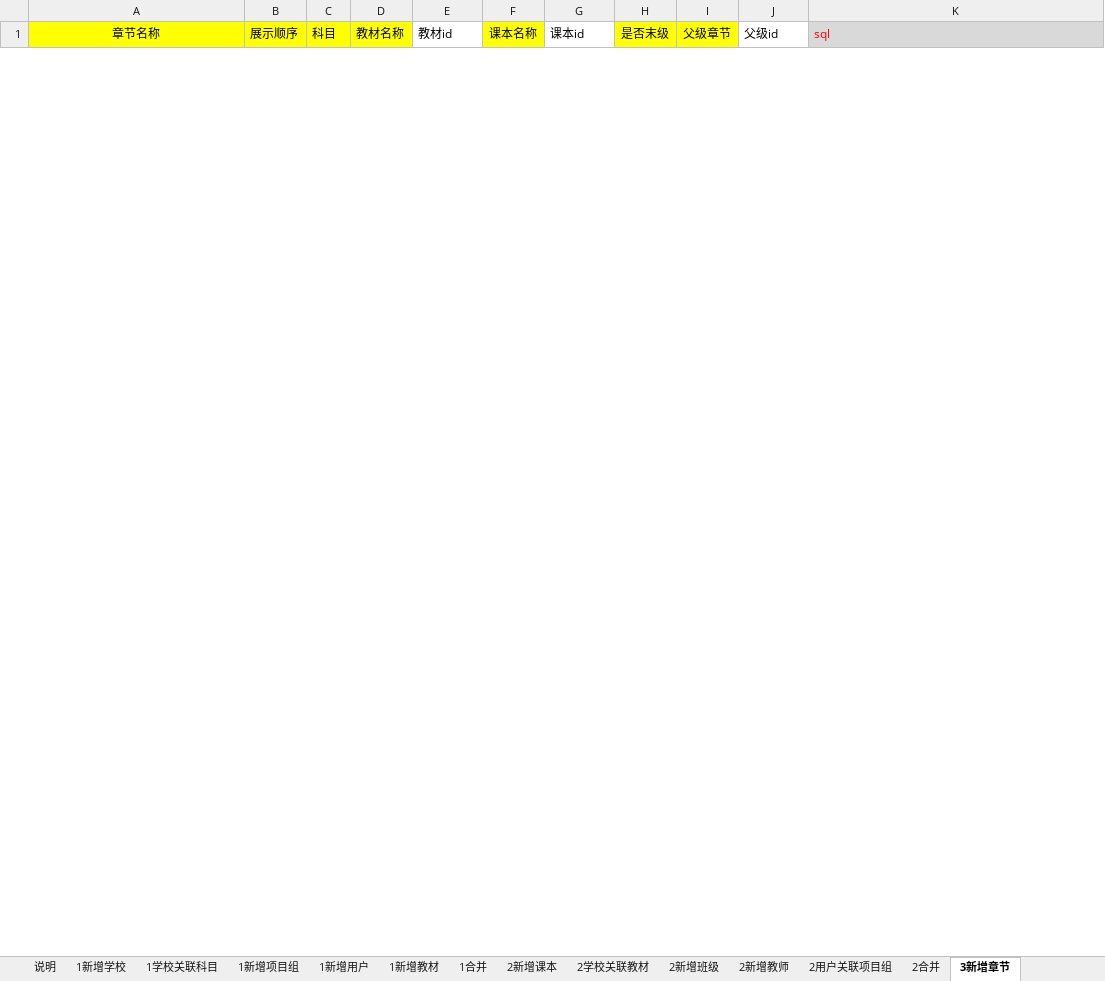
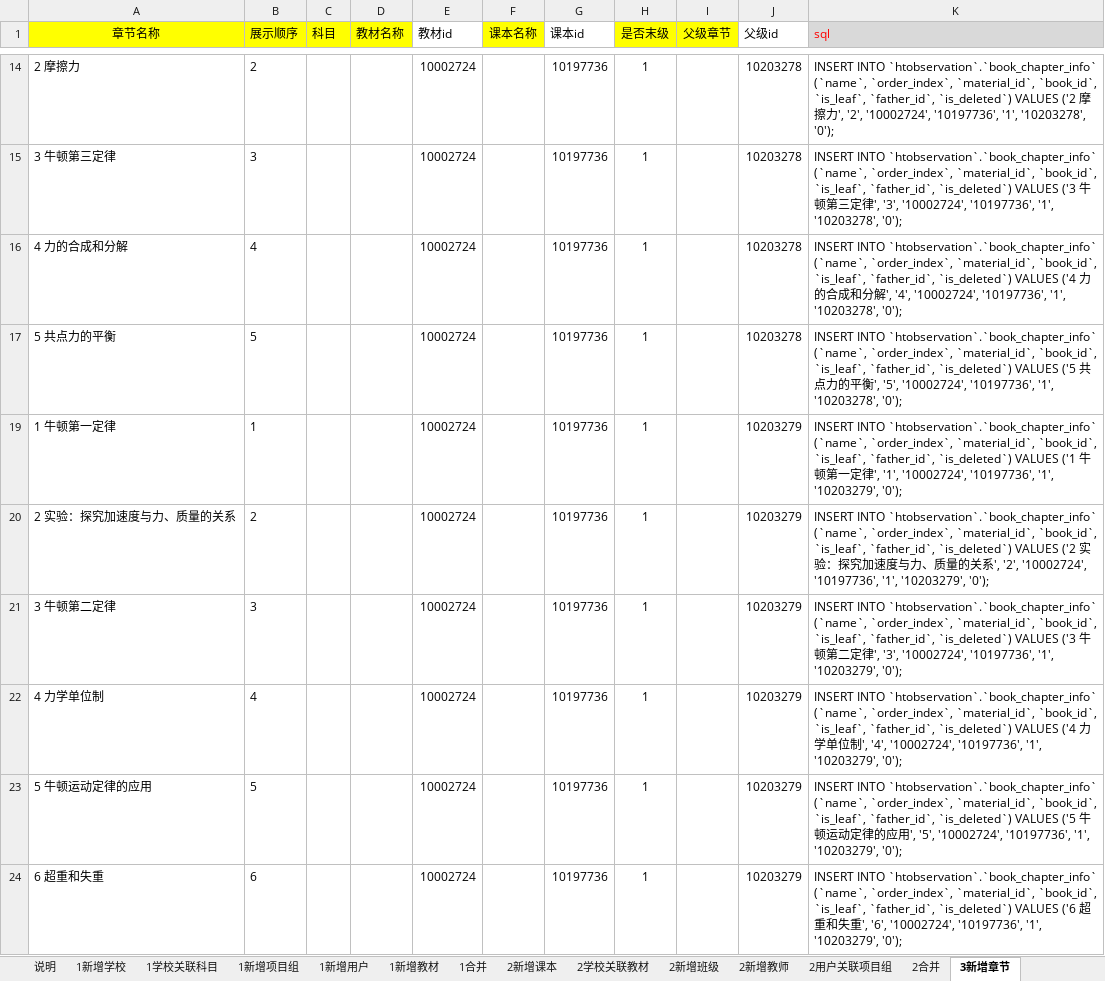
Before and after one commit to dydes/VBA, an Excel workbook: 课堂观察sql/课堂观察生成sql-1.2.xlsm, sheet 3新增章节, drawn as a sheet; only a part is shown, gaps mark what is left out; values as stored, in another font and other column widths than the file's, no borders; charts and pictures not drawn; the diff covers the shown part only; the diff names each change by its address in the sheet, - before the commit and + after, or states it on an @@ line.

```diff
--- a/课堂观察sql/课堂观察生成sql-1.2.xlsm (sheet 3新增章节)
+++ b/课堂观察sql/课堂观察生成sql-1.2.xlsm (sheet 3新增章节)
+row 14: 2 摩擦力 | 2 |  |  | 10002724 |  | 10197736 | 1 |  | 10203278 | INSERT INTO `htobservation`.`book_chapter_info` (`name`, `order_index`, `material_id`, `book_id`, `is_leaf`, `father_id`, `is_deleted`) VALUES ('2 摩擦力', '2', '10002724', '10197736', '1', '10203278', '0');
+row 15: 3 牛顿第三定律 | 3 |  |  | 10002724 |  | 10197736 | 1 |  | 10203278 | INSERT INTO `htobservation`.`book_chapter_info` (`name`, `order_index`, `material_id`, `book_id`, `is_leaf`, `father_id`, `is_deleted`) VALUES ('3 牛顿第三定律', '3', '10002724', '10197736', '1', '10203278', '0');
+row 16: 4 力的合成和分解 | 4 |  |  | 10002724 |  | 10197736 | 1 |  | 10203278 | INSERT INTO `htobservation`.`book_chapter_info` (`name`, `order_index`, `material_id`, `book_id`, `is_leaf`, `father_id`, `is_deleted`) VALUES ('4 力的合成和分解', '4', '10002724', '10197736', '1', '10203278', '0');
+row 17: 5 共点力的平衡 | 5 |  |  | 10002724 |  | 10197736 | 1 |  | 10203278 | INSERT INTO `htobservation`.`book_chapter_info` (`name`, `order_index`, `material_id`, `book_id`, `is_leaf`, `father_id`, `is_deleted`) VALUES ('5 共点力的平衡', '5', '10002724', '10197736', '1', '10203278', '0');
+row 19: 1 牛顿第一定律 | 1 |  |  | 10002724 |  | 10197736 | 1 |  | 10203279 | INSERT INTO `htobservation`.`book_chapter_info` (`name`, `order_index`, `material_id`, `book_id`, `is_leaf`, `father_id`, `is_deleted`) VALUES ('1 牛顿第一定律', '1', '10002724', '10197736', '1', '10203279', '0');
+row 20: 2 实验：探究加速度与力、质量的关系 | 2 |  |  | 10002724 |  | 10197736 | 1 |  | 10203279 | INSERT INTO `htobservation`.`book_chapter_info` (`name`, `order_index`, `material_id`, `book_id`, `is_leaf`, `father_id`, `is_deleted`) VALUES ('2 实验：探究加速度与力、质量的关系', '2', '10002724', '10197736', '1', '10203279', '0');
+row 21: 3 牛顿第二定律 | 3 |  |  | 10002724 |  | 10197736 | 1 |  | 10203279 | INSERT INTO `htobservation`.`book_chapter_info` (`name`, `order_index`, `material_id`, `book_id`, `is_leaf`, `father_id`, `is_deleted`) VALUES ('3 牛顿第二定律', '3', '10002724', '10197736', '1', '10203279', '0');
+row 22: 4 力学单位制 | 4 |  |  | 10002724 |  | 10197736 | 1 |  | 10203279 | INSERT INTO `htobservation`.`book_chapter_info` (`name`, `order_index`, `material_id`, `book_id`, `is_leaf`, `father_id`, `is_deleted`) VALUES ('4 力学单位制', '4', '10002724', '10197736', '1', '10203279', '0');
+row 23: 5 牛顿运动定律的应用 | 5 |  |  | 10002724 |  | 10197736 | 1 |  | 10203279 | INSERT INTO `htobservation`.`book_chapter_info` (`name`, `order_index`, `material_id`, `book_id`, `is_leaf`, `father_id`, `is_deleted`) VALUES ('5 牛顿运动定律的应用', '5', '10002724', '10197736', '1', '10203279', '0');
+row 24: 6 超重和失重 | 6 |  |  | 10002724 |  | 10197736 | 1 |  | 10203279 | INSERT INTO `htobservation`.`book_chapter_info` (`name`, `order_index`, `material_id`, `book_id`, `is_leaf`, `father_id`, `is_deleted`) VALUES ('6 超重和失重', '6', '10002724', '10197736', '1', '10203279', '0');
```
Also changed, not shown: 50 added rows and 1 removed row elsewhere in this sheet, sheet 2新增课本, sheet 1新增教材, sheet 1合并, sheet 2学校关联教材, hidden cells, charts or pictures, 菜头食游记原始数据整理/地址查询测试.xlsm.
